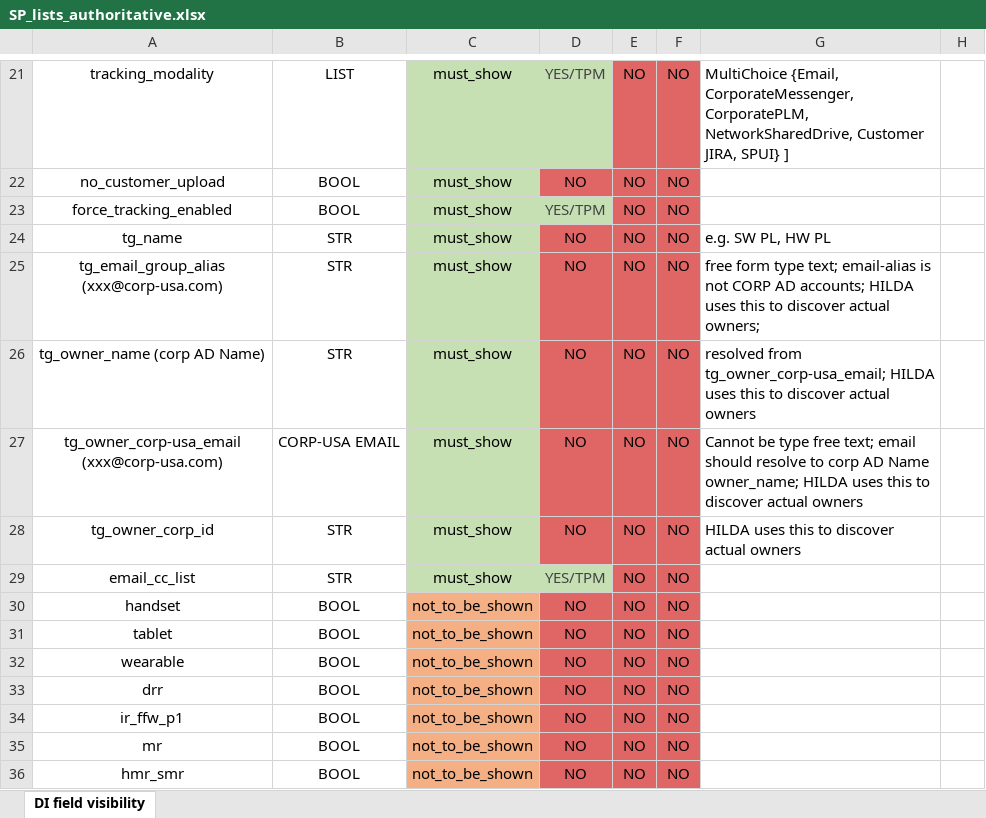
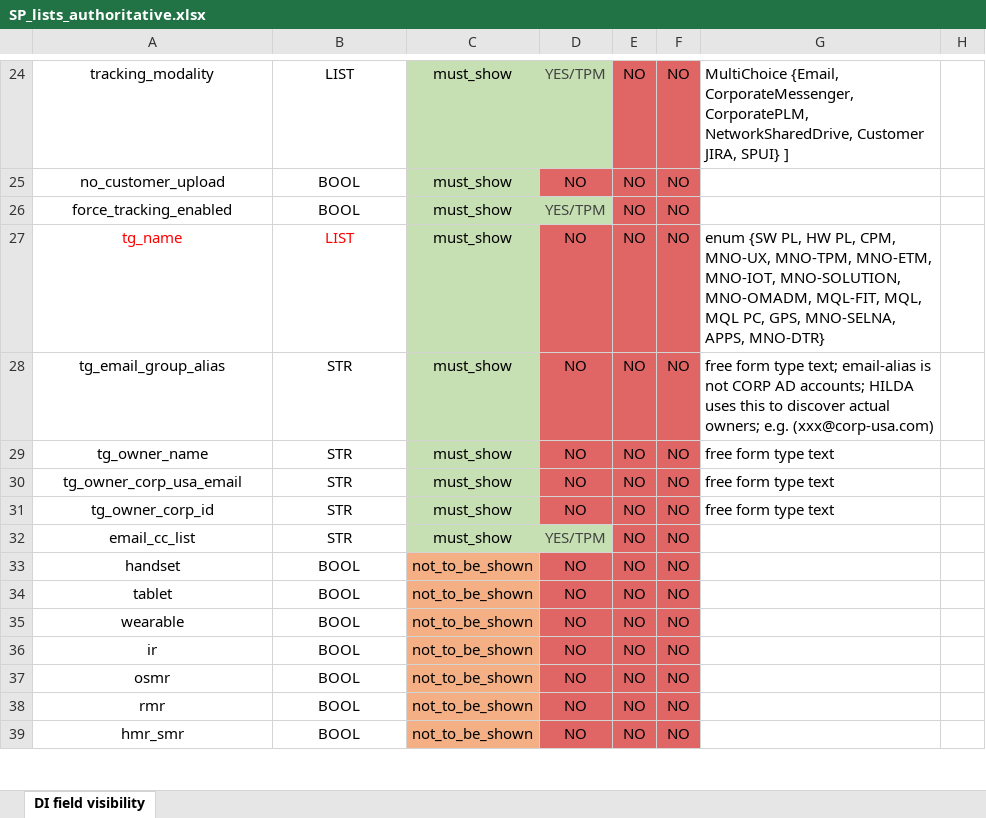
Before and after one commit to kurnoolion/hilda, an Excel workbook: docs/sp_ui_engineer/SP_lists_authoritative.xlsx, sheet DI field visibility, drawn as a sheet; only a part is shown, gaps mark what is left out; values as stored, in another font and other column widths than the file's, no borders; charts and pictures not drawn; addresses are those after the commit; the diff covers the shown part only; the diff names each change by its address in the sheet, - before the commit and + after, or states it on an @@ line.

Commit message:
SP_lists_authoritative.xlsx: refresh local mirror from Google Sheets
Source: docs.google.com/spreadsheets/d/1gqmD9QVLQjuJ08Wc7zc7KI3jKQhr9MjH
       (gid=1869872753) — pulled 2026-06-19

Architect-side cleanup applied in this refresh:
- expected_completion_date removed (D-085 cascade)
- customer_delivery_credential_id removed (D-087 cascade)

Cross-checked vs requirements.md — alignment confirmed for:
- 11 of 13 previously suspected "new" fields are already covered
  (item_completion_pct, actual_item_info, customer_delivery_modality,
  customer_delivery_info, review_status, target_folder,
  tpm_reassignment_target_item_id, tpm_resolved_doc_type,
  tpm_revision_resolution, folder_routing_enabled, sort_order)
- Projects list 3-col logical structure (project_id, project_model,
  TPM) confirmed by user; lookup by project_id alone fetches both
  TPM and project_model. requirements.md wording correct as-is.
- tg_owner_corp_email absence confirmed in both sheet and
  requirements.md (FR-2 + FR-88) — no mismatch.

Open items (STATUS Flags):
- N6: ingress_folder absent from requirements.md (0 hits) — FR
  coverage decision pending (likely FR-13 / FR-78 NSD pathing)
- N11: list_documents_url_prefix absent from requirements.md
  (0 hits); architect note flags SP-JS config as alternative
  storage — FR coverage + storage decision pending (FR-58..FR-61)
- TPM data type on sheet row 85 shows STR; architect to update to
  Person/Group multi-value list (minor sheet-side correction)

```diff
--- a/docs/sp_ui_engineer/SP_lists_authoritative.xlsx (sheet DI field visibility)
+++ b/docs/sp_ui_engineer/SP_lists_authoritative.xlsx (sheet DI field visibility)
-A27:B27 text colour: black
+A27:B27 text colour: #FF0000
-B27: STR
+B27: LIST
-G27: e.g. SW PL, HW PL
+G27: enum {SW PL, HW PL, CPM, MNO-UX, MNO-TPM, MNO-ETM, MNO-IOT, MNO-SOLUTION, MNO-OMADM, MQL-FIT, MQL, MQL PC, GPS, MNO-SELNA, APPS, MNO-DTR}
-A28: tg_email_group_alias (xxx@corp-usa.com)
+A28: tg_email_group_alias
-G28: …actual owners;
+G28: …actual owners; e.g. (xxx@corp-usa.com)
-A29: tg_owner_name (corp AD Name)
+A29: tg_owner_name
-G29: resolved from tg_owner_corp-usa_email; HILDA uses this to discover actual owners
+G29: free form type text
-A30: tg_owner_corp-usa_email (xxx@corp-usa.com)
+A30: tg_owner_corp_usa_email
-B30: CORP-USA EMAIL
+B30: STR
-G30: Cannot be type free text; email should resolve to corp AD Name owner_name; HILDA uses this to discover actual owners
+G30: free form type text
-G31: HILDA uses this to discover actual owners
+G31: free form type text
-A36: drr
+A36: ir
-A37: ir_ffw_p1
+A37: osmr
-A38: mr
+A38: rmr
```
Also changed, not shown: 8 added rows, 4 removed rows, 36 edited cells and cell formats elsewhere in this sheet, charts or pictures.
